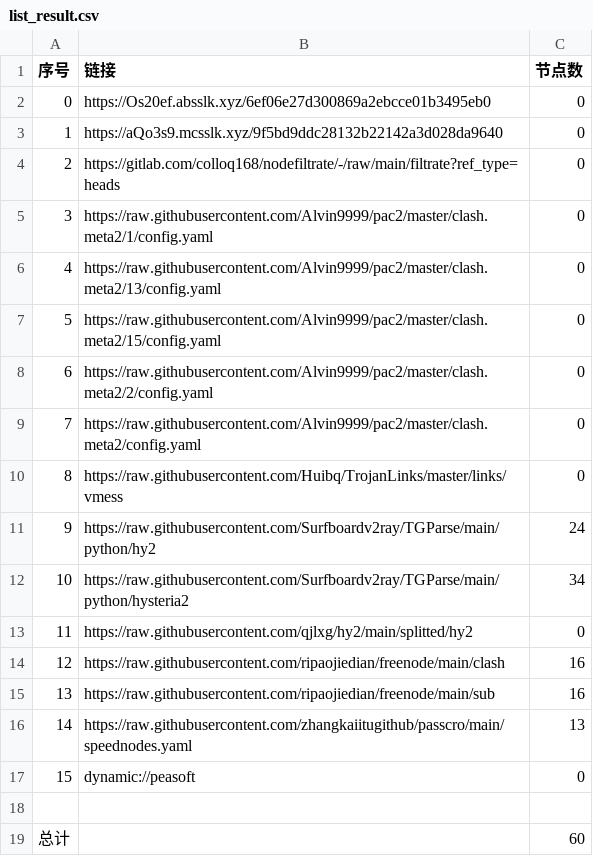
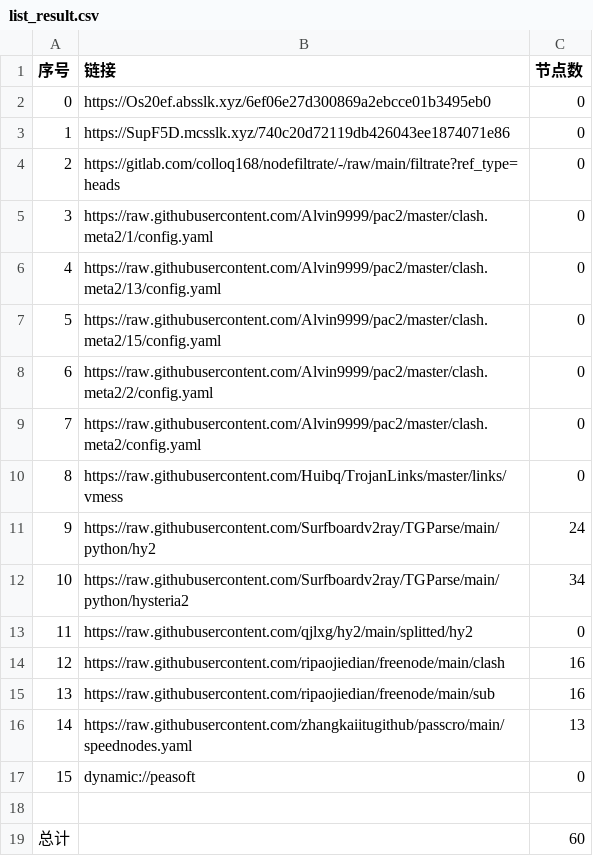
Before and after one commit to shtrend/AutoMergePublicNodes, a CSV file: list_result.csv, drawn as a sheet.

```diff
--- a/list_result.csv
+++ b/list_result.csv
@@ -2,3 +2,3 @@
 0,https://Os20ef.absslk.xyz/6ef06e27d300869a2ebcce01b3495eb0,0
-1,https://aQo3s9.mcsslk.xyz/9f5bd9ddc28132b22142a3d028da9640,0
+1,https://SupF5D.mcsslk.xyz/740c20d72119db426043ee1874071e86,0
 2,https://gitlab.com/colloq168/nodefiltrate/-/raw/main/filtrate?ref_type=heads,0
```
Also changed, not shown: 3 other files.
